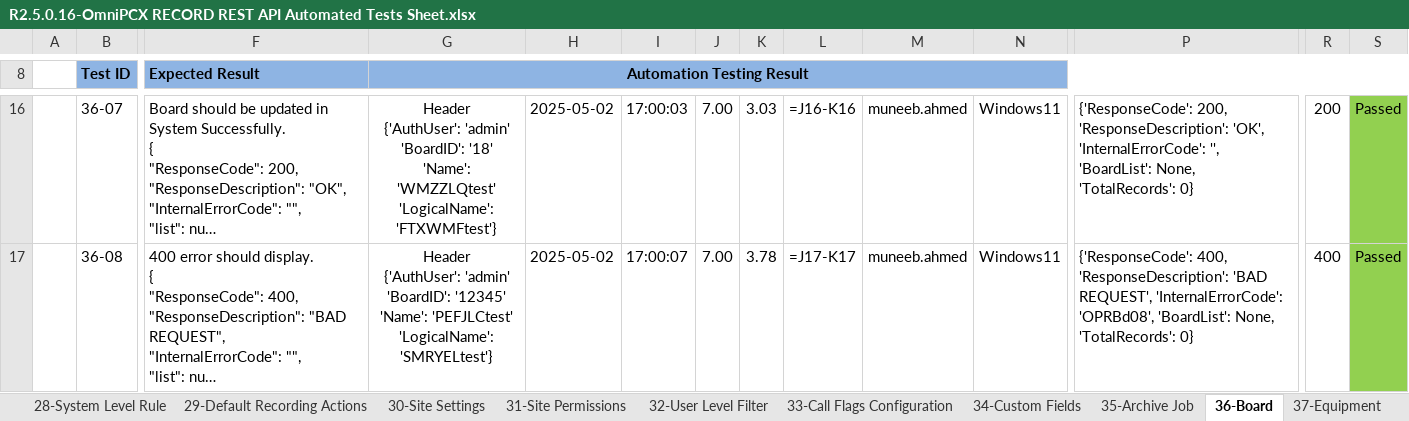
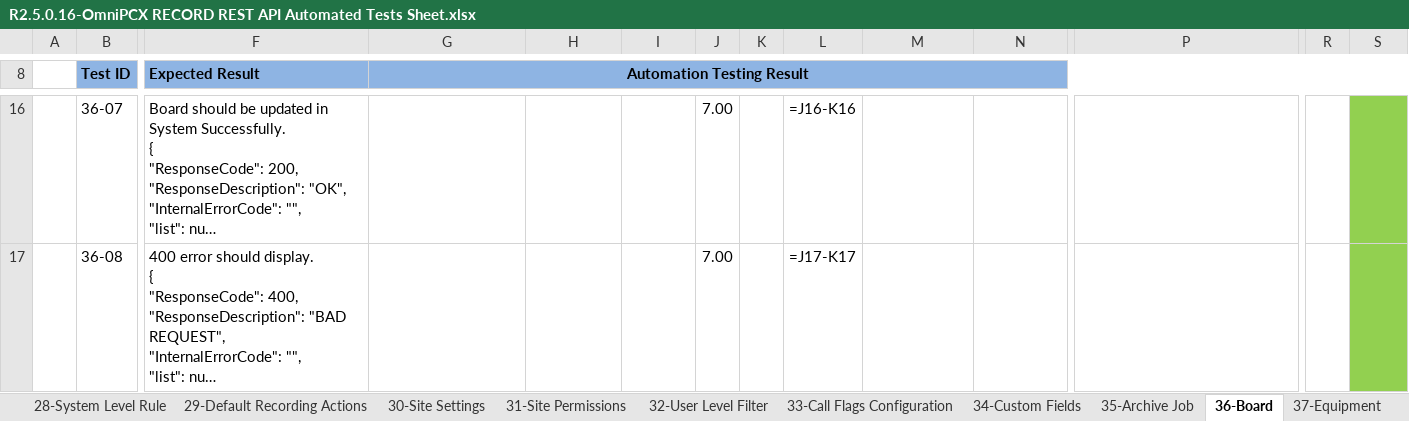
Before and after one commit to Muneebamigo/OmniPcxRESTAPI, an Excel workbook: R2.5.0.16-OmniPCX RECORD REST API Automated Tests Sheet.xlsx, sheet 36-Board, drawn as a sheet; only a part is shown, gaps mark what is left out; long unchanged cells end in …; values as stored, in another font and other column widths than the file's, no borders; formulas without a stored value are shown as written; conditional formats not drawn; ↵ is a line break in a cell; the diff covers the shown part only; the diff names each change by its address in the sheet, - before the commit and + after, or states it on an @@ line.

Commit message:
1-update excel file function in commonfunction. 2-Trunk gourp error code file values set. 3-Setup one more userkey

```diff
--- a/R2.5.0.16-OmniPCX RECORD REST API Automated Tests Sheet.xlsx (sheet 36-Board)
+++ b/R2.5.0.16-OmniPCX RECORD REST API Automated Tests Sheet.xlsx (sheet 36-Board)
-G16 (Automation Testing Result): Header ↵ {'AuthUser': 'admin' ↵ 'BoardID': '18' ↵ 'Name': 'WMZZLQtest' ↵ 'LogicalName': 'FTXWMFtest'}
+G16 (Automation Testing Result): (empty)
-H16:H17: 2025-05-02
+H16:H17: (empty)
-I16: 17:00:03
+I16: (empty)
-K16: 3.03
+K16: (empty)
-M16:M17: muneeb.ahmed
+M16:M17: (empty)
-N16:N17: Windows11
+N16:N17: (empty)
-P16: {'ResponseCode': 200, 'ResponseDescription': 'OK', 'InternalErrorCode': '', 'BoardList': None, 'TotalRecords': 0}
+P16: (empty)
-R16: 200
+R16: (empty)
-S16:S17: Passed
+S16:S17: (empty)
-G17 (Automation Testing Result): Header ↵ {'AuthUser': 'admin' ↵ 'BoardID': '12345' ↵ 'Name': 'PEFJLCtest' ↵ 'LogicalName': 'SMRYELtest'}
+G17 (Automation Testing Result): (empty)
-I17: 17:00:07
+I17: (empty)
-K17: 3.78
+K17: (empty)
-P17: {'ResponseCode': 400, 'ResponseDescription': 'BAD REQUEST', 'InternalErrorCode': 'OPRBd08', 'BoardList': None, 'TotalRecords': 0}
+P17: (empty)
-R17: 400
+R17: (empty)
```
Also changed, not shown: 11 added rows and 126 edited cells elsewhere in this sheet, sheet 38-Trunk Group, charts or pictures, 4 other files.
